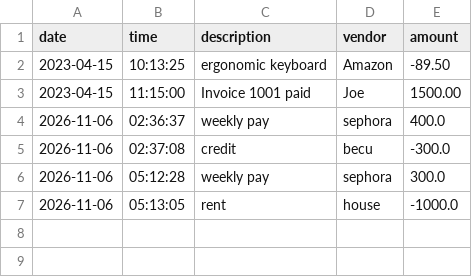
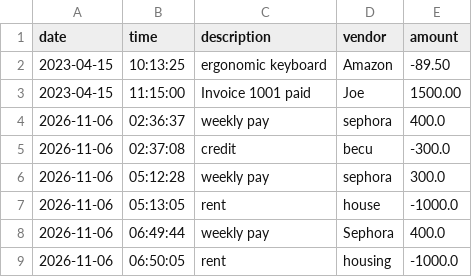
Before and after one commit to Egbekele/accounting_ledger_application, a CSV file: transactions.csv, drawn as a sheet; the diff names each change by its address in the sheet, - before the commit and + after, or states it on an @@ line.

Commit message:
making sure everything is commited!

```diff
--- a/transactions.csv
+++ b/transactions.csv
+row 8: 2026-11-06 | 06:49:44 | weekly pay | Sephora | 400.0
+row 9: 2026-11-06 | 06:50:05 | rent | housing | -1000.0
```
